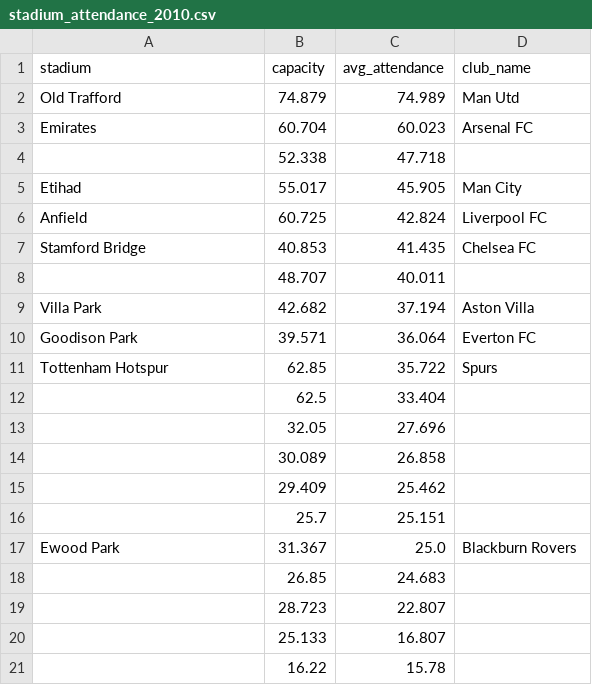
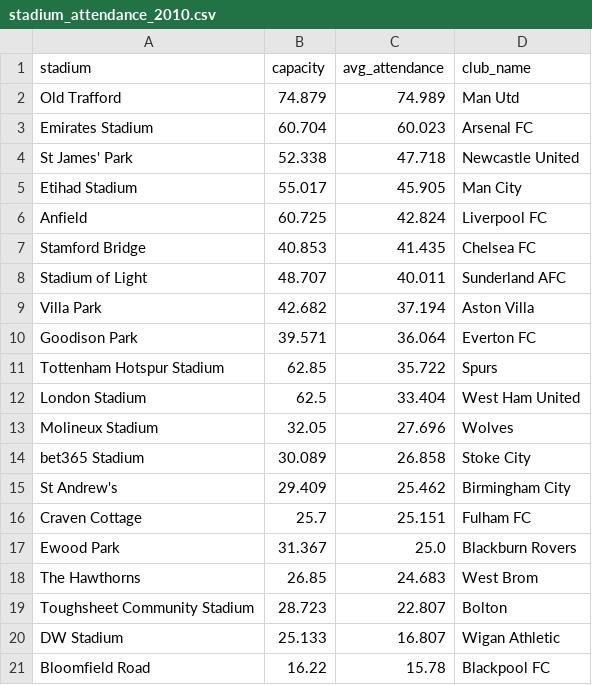
Before and after one commit to Visionnaire19/6.S079_project, a CSV file: data/raw_stadium_attendance/stadium_attendance_2010.csv, drawn as a sheet.

```diff
--- a/data/raw_stadium_attendance/stadium_attendance_2010.csv
+++ b/data/raw_stadium_attendance/stadium_attendance_2010.csv
@@ -2,20 +2,20 @@ stadium,capacity,avg_attendance,club_name
 Old Trafford,74.879,74.989,Man Utd
-Emirates,60.704,60.023,Arsenal FC
-,52.338,47.718,
-Etihad,55.017,45.905,Man City
+Emirates Stadium,60.704,60.023,Arsenal FC
+St James' Park,52.338,47.718,Newcastle United
+Etihad Stadium,55.017,45.905,Man City
 Anfield,60.725,42.824,Liverpool FC
 Stamford Bridge,40.853,41.435,Chelsea FC
-,48.707,40.011,
+Stadium of Light,48.707,40.011,Sunderland AFC
 Villa Park,42.682,37.194,Aston Villa
 Goodison Park,39.571,36.064,Everton FC
-Tottenham Hotspur,62.85,35.722,Spurs
-,62.5,33.404,
-,32.05,27.696,
-,30.089,26.858,
-,29.409,25.462,
-,25.7,25.151,
+Tottenham Hotspur Stadium,62.85,35.722,Spurs
+London Stadium,62.5,33.404,West Ham United
+Molineux Stadium,32.05,27.696,Wolves
+bet365 Stadium,30.089,26.858,Stoke City
+St Andrew's,29.409,25.462,Birmingham City
+Craven Cottage,25.7,25.151,Fulham FC
 Ewood Park,31.367,25.0,Blackburn Rovers
-,26.85,24.683,
-,28.723,22.807,
-,25.133,16.807,
-,16.22,15.78,
+The Hawthorns,26.85,24.683,West Brom
+Toughsheet Community Stadium,28.723,22.807,Bolton
+DW Stadium,25.133,16.807,Wigan Athletic
+Bloomfield Road,16.22,15.78,Blackpool FC
```
Also changed, not shown: data/prem_clubs.csv, data/raw_stadium_attendance/stadium_attendance_2007.csv, 51 other files.
